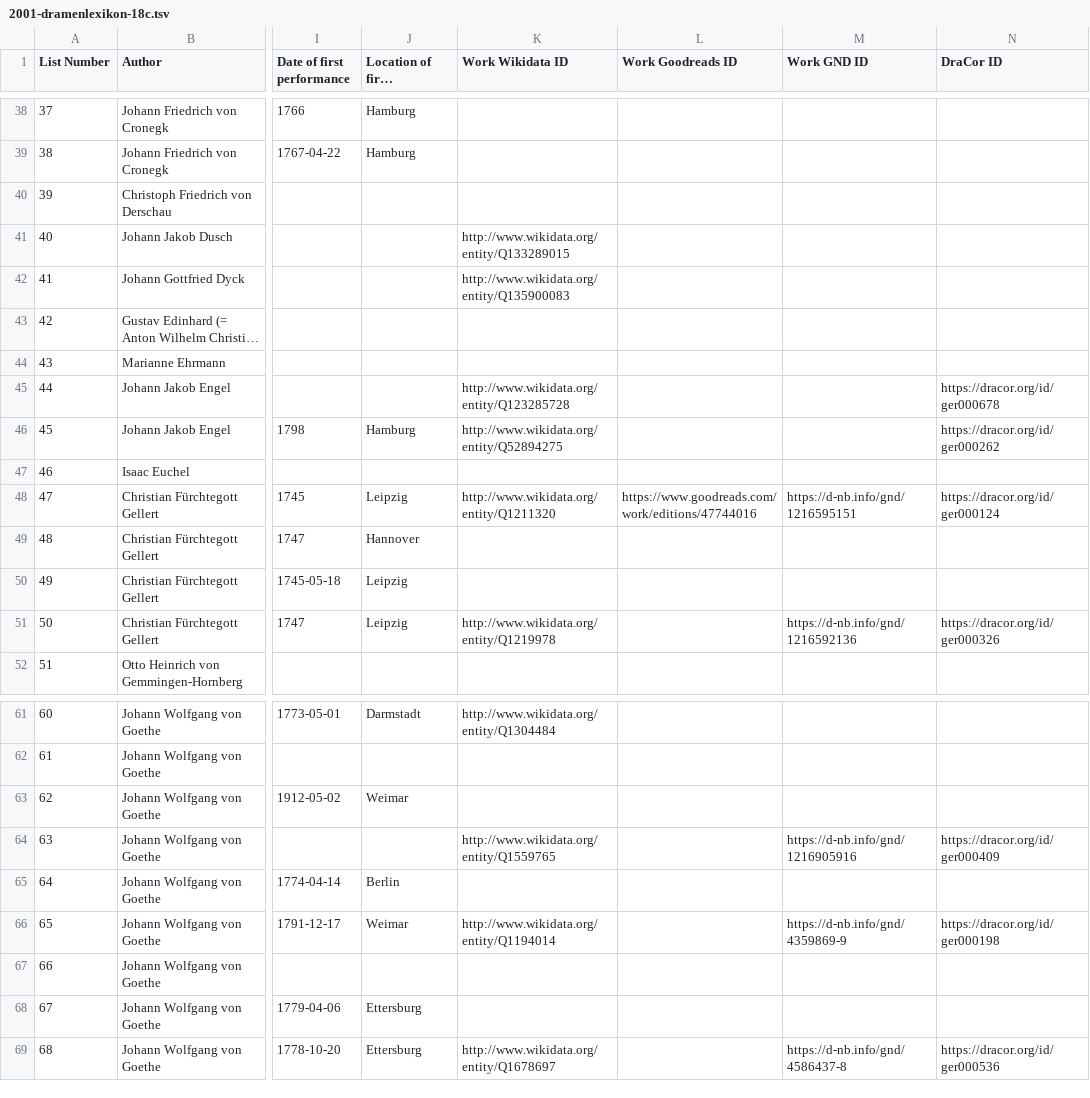
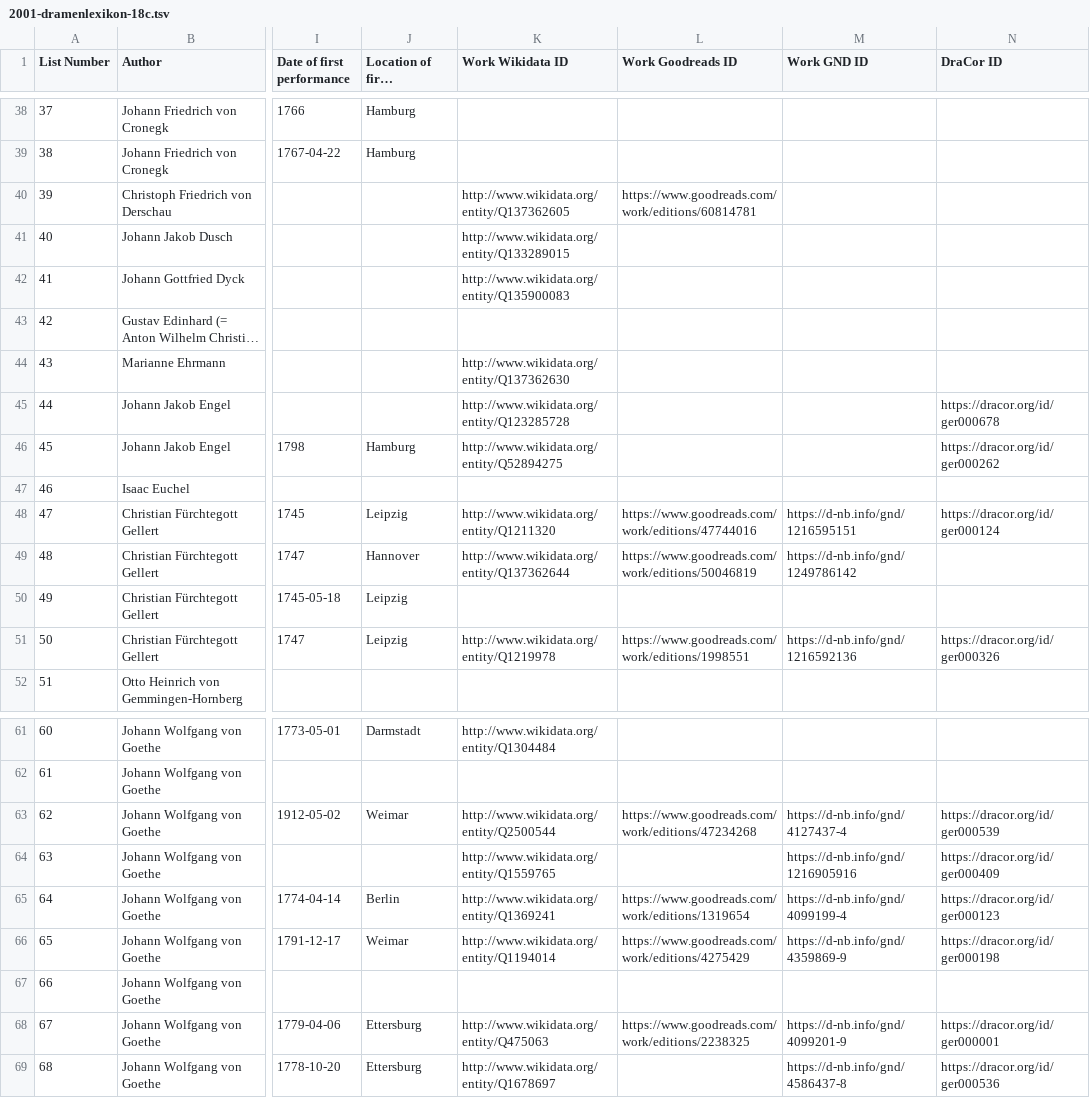
Before and after one commit to temporal-communities/canon-shelf, a TSV file: lists/2001-dramenlexikon-18c/2001-dramenlexikon-18c.tsv, drawn as a sheet; only a part is shown, gaps mark what is left out; long unchanged cells end in …; the diff covers the shown part only; the diff names each change by its address in the sheet, - before the commit and + after, or states it on an @@ line.

Commit message:
add IDs

```diff
--- a/lists/2001-dramenlexikon-18c/2001-dramenlexikon-18c.tsv
+++ b/lists/2001-dramenlexikon-18c/2001-dramenlexikon-18c.tsv
-K40 (Work Wikidata ID): (empty)
+K40 (Work Wikidata ID): http://www.wikidata.org/entity/Q137362605
-L40 (Work Goodreads ID): (empty)
+L40 (Work Goodreads ID): https://www.goodreads.com/work/editions/60814781
-K44 (Work Wikidata ID): (empty)
+K44 (Work Wikidata ID): http://www.wikidata.org/entity/Q137362630
-K49 (Work Wikidata ID): (empty)
+K49 (Work Wikidata ID): http://www.wikidata.org/entity/Q137362644
-L49 (Work Goodreads ID): (empty)
+L49 (Work Goodreads ID): https://www.goodreads.com/work/editions/50046819
-M49 (Work GND ID): (empty)
+M49 (Work GND ID): https://d-nb.info/gnd/1249786142
-L51 (Work Goodreads ID): (empty)
+L51 (Work Goodreads ID): https://www.goodreads.com/work/editions/1998551
-K63 (Work Wikidata ID): (empty)
+K63 (Work Wikidata ID): http://www.wikidata.org/entity/Q2500544
-L63 (Work Goodreads ID): (empty)
+L63 (Work Goodreads ID): https://www.goodreads.com/work/editions/47234268
-M63 (Work GND ID): (empty)
+M63 (Work GND ID): https://d-nb.info/gnd/4127437-4
-N63 (DraCor ID): (empty)
+N63 (DraCor ID): https://dracor.org/id/ger000539
-K65 (Work Wikidata ID): (empty)
+K65 (Work Wikidata ID): http://www.wikidata.org/entity/Q1369241
-L65 (Work Goodreads ID): (empty)
+L65 (Work Goodreads ID): https://www.goodreads.com/work/editions/1319654
-M65 (Work GND ID): (empty)
+M65 (Work GND ID): https://d-nb.info/gnd/4099199-4
-N65 (DraCor ID): (empty)
+N65 (DraCor ID): https://dracor.org/id/ger000123
-L66 (Work Goodreads ID): (empty)
+L66 (Work Goodreads ID): https://www.goodreads.com/work/editions/4275429
-K68 (Work Wikidata ID): (empty)
+K68 (Work Wikidata ID): http://www.wikidata.org/entity/Q475063
-L68 (Work Goodreads ID): (empty)
+L68 (Work Goodreads ID): https://www.goodreads.com/work/editions/2238325
-M68 (Work GND ID): (empty)
+M68 (Work GND ID): https://d-nb.info/gnd/4099201-9
-N68 (DraCor ID): (empty)
+N68 (DraCor ID): https://dracor.org/id/ger000001
```
Also changed, not shown: 3 edited cells elsewhere in this file.
